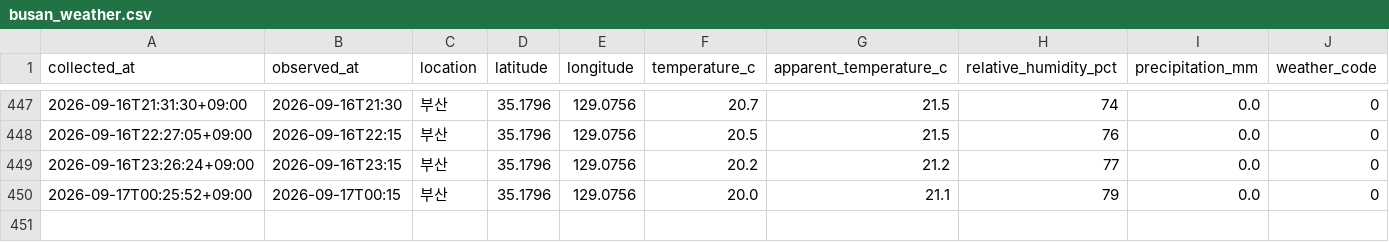
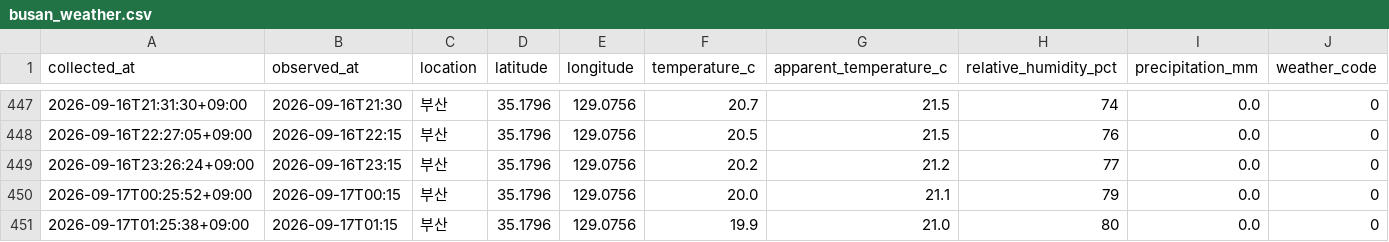
Before and after one commit to bbog88/weather-data, a CSV file: data/busan_weather.csv, drawn as a sheet; only a part is shown, gaps mark what is left out.

```diff
--- a/data/busan_weather.csv
+++ b/data/busan_weather.csv
@@ -450 +450,2 @@
 2026-09-17T00:25:52+09:00,2026-09-17T00:15,부산,35.1796,129.0756,20.0,21.1,79,0.0,0
+2026-09-17T01:25:38+09:00,2026-09-17T01:15,부산,35.1796,129.0756,19.9,21.0,80,0.0,0
```
Also changed, not shown: data/jinju_weather.csv.
